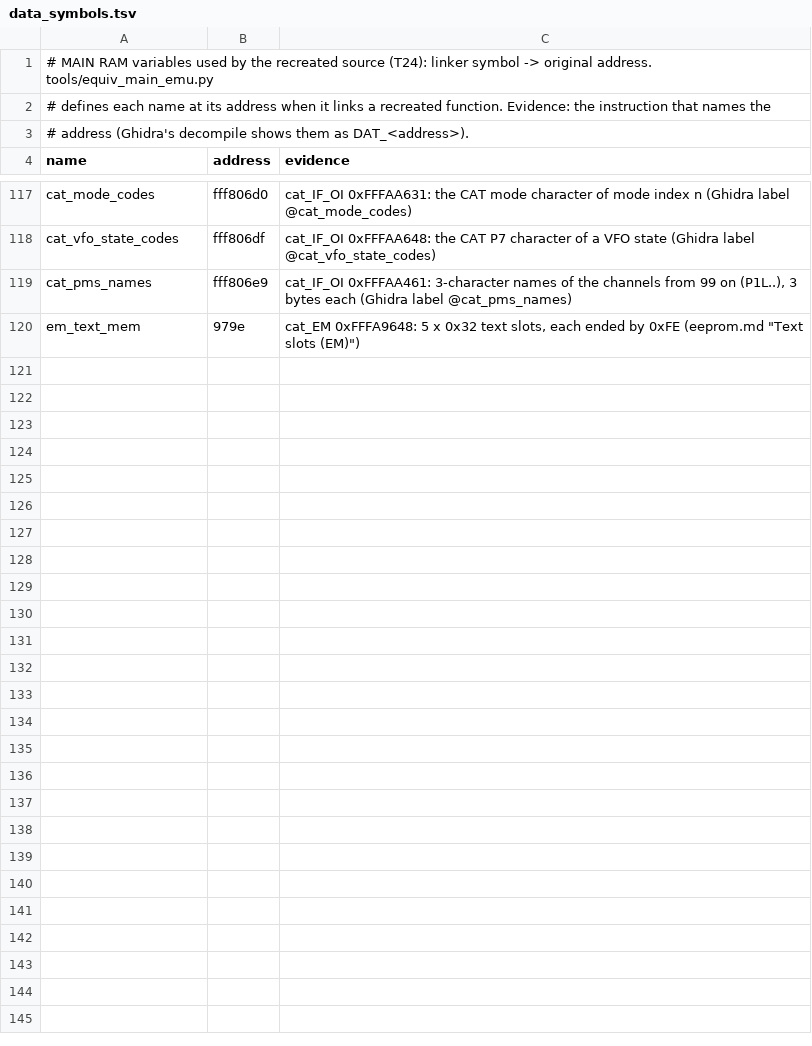
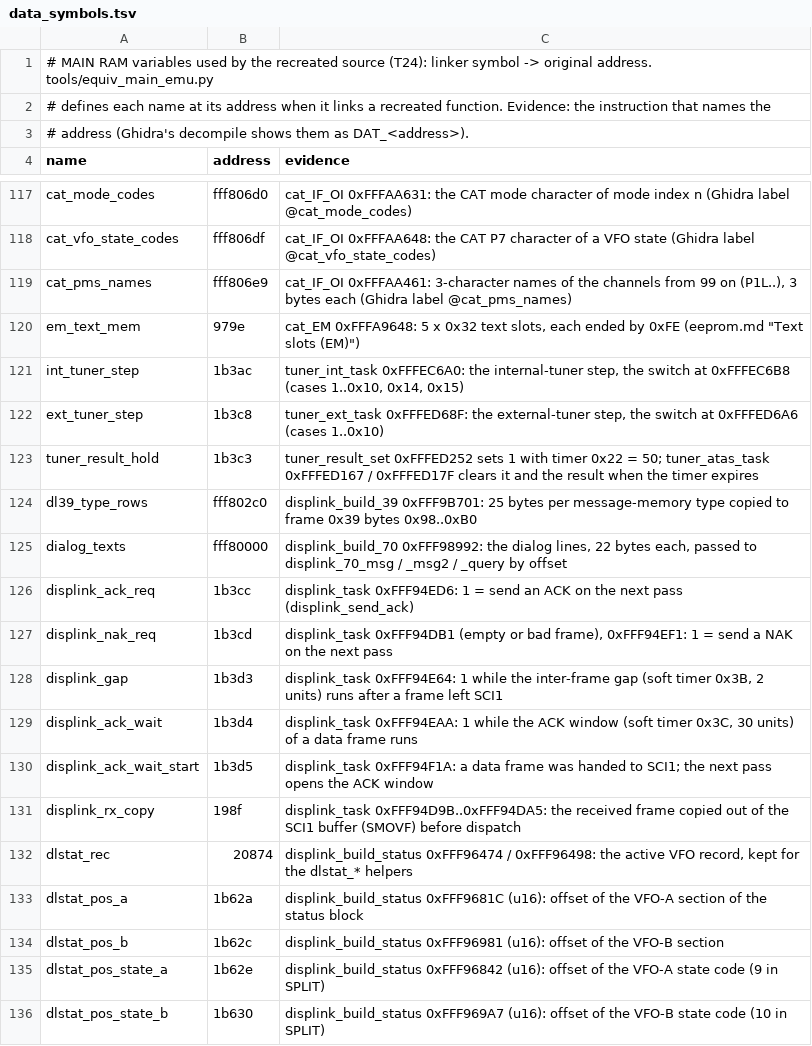
Before and after one commit to Reid-n0rc/FT-710_Firmware, a TSV file: src/main/data_symbols.tsv, drawn as a sheet; only a part is shown, gaps mark what is left out; the diff covers the shown part only; the diff names each change by its address in the sheet, - before the commit and + after, or states it on an @@ line.

```diff
--- a/src/main/data_symbols.tsv
+++ b/src/main/data_symbols.tsv
+row 121: int_tuner_step | 1b3ac | tuner_int_task 0xFFFEC6A0: the internal-tuner step, the switch at 0xFFFEC6B8 (cases 1..0x10, 0x14, 0x15)
+row 122: ext_tuner_step | 1b3c8 | tuner_ext_task 0xFFFED68F: the external-tuner step, the switch at 0xFFFED6A6 (cases 1..0x10)
+row 123: tuner_result_hold | 1b3c3 | tuner_result_set 0xFFFED252 sets 1 with timer 0x22 = 50; tuner_atas_task 0xFFFED167 / 0xFFFED17F clears it and the result when the timer expires
+row 124: dl39_type_rows | fff802c0 | displink_build_39 0xFFF9B701: 25 bytes per message-memory type copied to frame 0x39 bytes 0x98..0xB0
+row 125: dialog_texts | fff80000 | displink_build_70 0xFFF98992: the dialog lines, 22 bytes each, passed to displink_70_msg / _msg2 / _query by offset
+row 126: displink_ack_req | 1b3cc | displink_task 0xFFF94ED6: 1 = send an ACK on the next pass (displink_send_ack)
+row 127: displink_nak_req | 1b3cd | displink_task 0xFFF94DB1 (empty or bad frame), 0xFFF94EF1: 1 = send a NAK on the next pass
+row 128: displink_gap | 1b3d3 | displink_task 0xFFF94E64: 1 while the inter-frame gap (soft timer 0x3B, 2 units) runs after a frame left SCI1
+row 129: displink_ack_wait | 1b3d4 | displink_task 0xFFF94EAA: 1 while the ACK window (soft timer 0x3C, 30 units) of a data frame runs
+row 130: displink_ack_wait_start | 1b3d5 | displink_task 0xFFF94F1A: a data frame was handed to SCI1; the next pass opens the ACK window
+row 131: displink_rx_copy | 198f | displink_task 0xFFF94D9B..0xFFF94DA5: the received frame copied out of the SCI1 buffer (SMOVF) before dispatch
+row 132: dlstat_rec | 20874 | displink_build_status 0xFFF96474 / 0xFFF96498: the active VFO record, kept for the dlstat_* helpers
+row 133: dlstat_pos_a | 1b62a | displink_build_status 0xFFF9681C (u16): offset of the VFO-A section of the status block
+row 134: dlstat_pos_b | 1b62c | displink_build_status 0xFFF96981 (u16): offset of the VFO-B section
+row 135: dlstat_pos_state_a | 1b62e | displink_build_status 0xFFF96842 (u16): offset of the VFO-A state code (9 in SPLIT)
+row 136: dlstat_pos_state_b | 1b630 | displink_build_status 0xFFF969A7 (u16): offset of the VFO-B state code (10 in SPLIT)
```
Also changed, not shown: 14 added rows elsewhere in this file, tools/ghidra/names_main.tsv, tools/ghidra/signatures_main.tsv, 12 other files.
